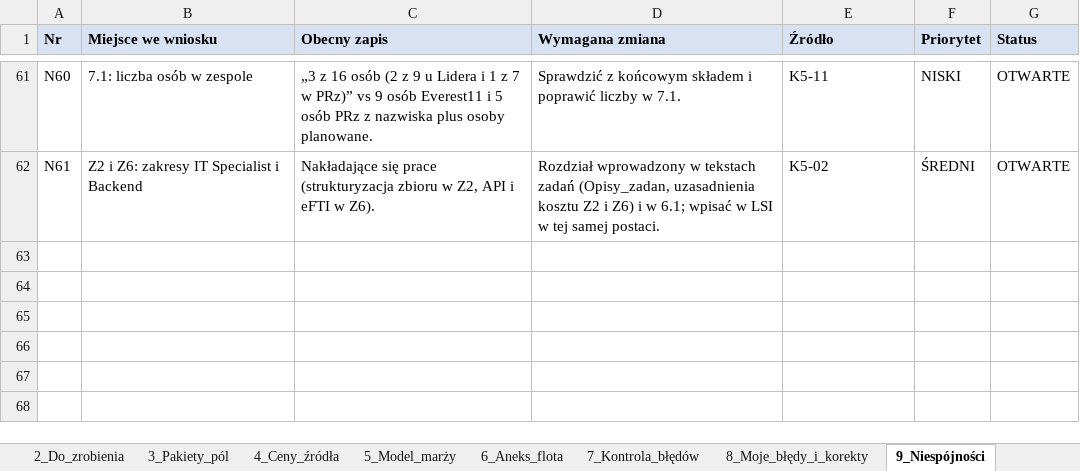
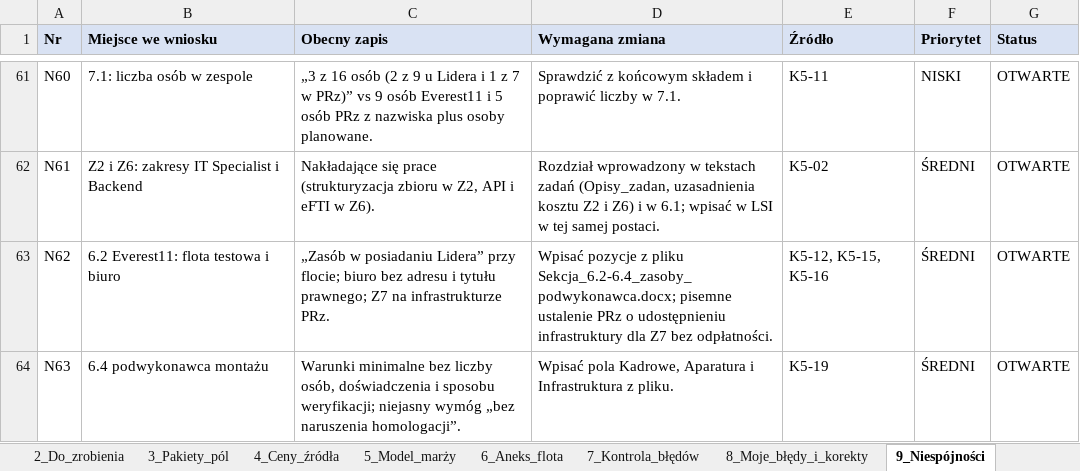
Before and after one commit to retajczyke/smart, an Excel workbook: CargoDT_plan_pracy_i_rejestr_decyzji.xlsx, sheet 9_Niespójności, drawn as a sheet; only a part is shown, gaps mark what is left out; values as stored, in another font and other column widths than the file's, no borders; the diff names each change by its address in the sheet, - before the commit and + after, or states it on an @@ line.

```diff
--- a/CargoDT_plan_pracy_i_rejestr_decyzji.xlsx (sheet 9_Niespójności)
+++ b/CargoDT_plan_pracy_i_rejestr_decyzji.xlsx (sheet 9_Niespójności)
+row 63: N62 | 6.2 Everest11: flota testowa i biuro | „Zasób w posiadaniu Lidera” przy flocie; biuro bez adresu i tytułu prawnego; Z7 na infrastrukturze PRz. | Wpisać pozycje z pliku Sekcja_6.2-6.4_zasoby_podwykonawca.docx; pisemne ustalenie PRz o udostępnieniu infrastruktury dla Z7 bez odpłatności. | K5-12, K5-15, K5-16 | ŚREDNI | OTWARTE
+row 64: N63 | 6.4 podwykonawca montażu | Warunki minimalne bez liczby osób, doświadczenia i sposobu weryfikacji; niejasny wymóg „bez naruszenia homologacji”. | Wpisać pola Kadrowe, Aparatura i Infrastruktura z pliku. | K5-19 | ŚREDNI | OTWARTE
```
Also changed, not shown: sheet 2_Do_zrobienia, sheet 11_Dokumenty, sheet 3_Pakiety_pól, sheet 1_Decyzje, 1 other file.
